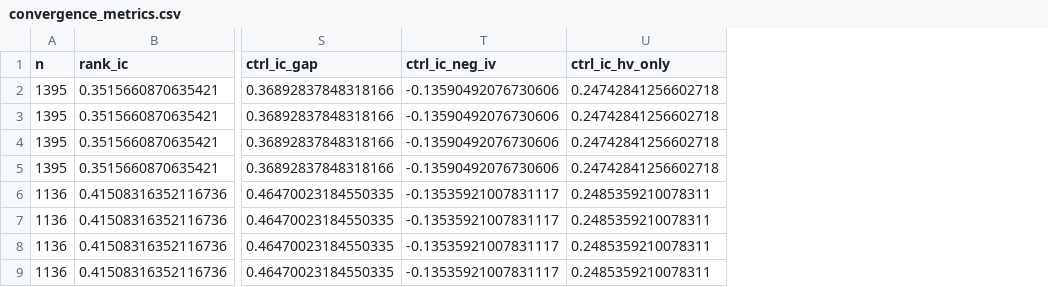
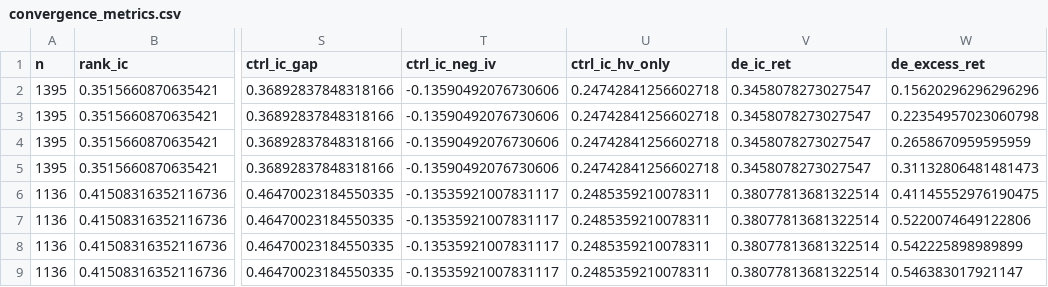
Before and after one commit to moremeds/argon, a CSV file: docs/research/leap-vega-alpha/convergence_metrics.csv, drawn as a sheet; only a part is shown, gaps mark what is left out; the diff names each change by its address in the sheet, - before the commit and + after, or states it on an @@ line.

Commit message:
feat(leap): delta-edge test + persist verdict artifact
Delta-edge: FM IC(gap vs fwd_return)=0.35/0.38, robust to leave-one-out -> real
cross-sectional signal, BUT it is momentum not alpha (corr(gap,HV20)=0.7), single-regime,
and the gap>=0.20 'sweet spot' excess return is a 2-name artifact (SNDK +65/84%). Not a
tradable LEAP entry rule. Adds fwd_ret to gap_observations + de_ic_ret/de_excess_ret to
metrics; commits verdict.html tearsheet.

```diff
--- a/docs/research/leap-vega-alpha/convergence_metrics.csv
+++ b/docs/research/leap-vega-alpha/convergence_metrics.csv
+column V (de_ic_ret), rows 2-9: 0.3458078273027547 | 0.3458078273027547 | 0.3458078273027547 | 0.3458078273027547 | 0.38077813681322514 | 0.38077813681322514 | 0.38077813681322514 | 0.38077813681322514
+column W (de_excess_ret), rows 2-9: 0.15620296296296296 | 0.22354957023060798 | 0.2658670959595959 | 0.31132806481481473 | 0.41145552976190475 | 0.5220074649122806 | 0.542225898989899 | 0.546383017921147
```
Also changed, not shown: 4 other files.
